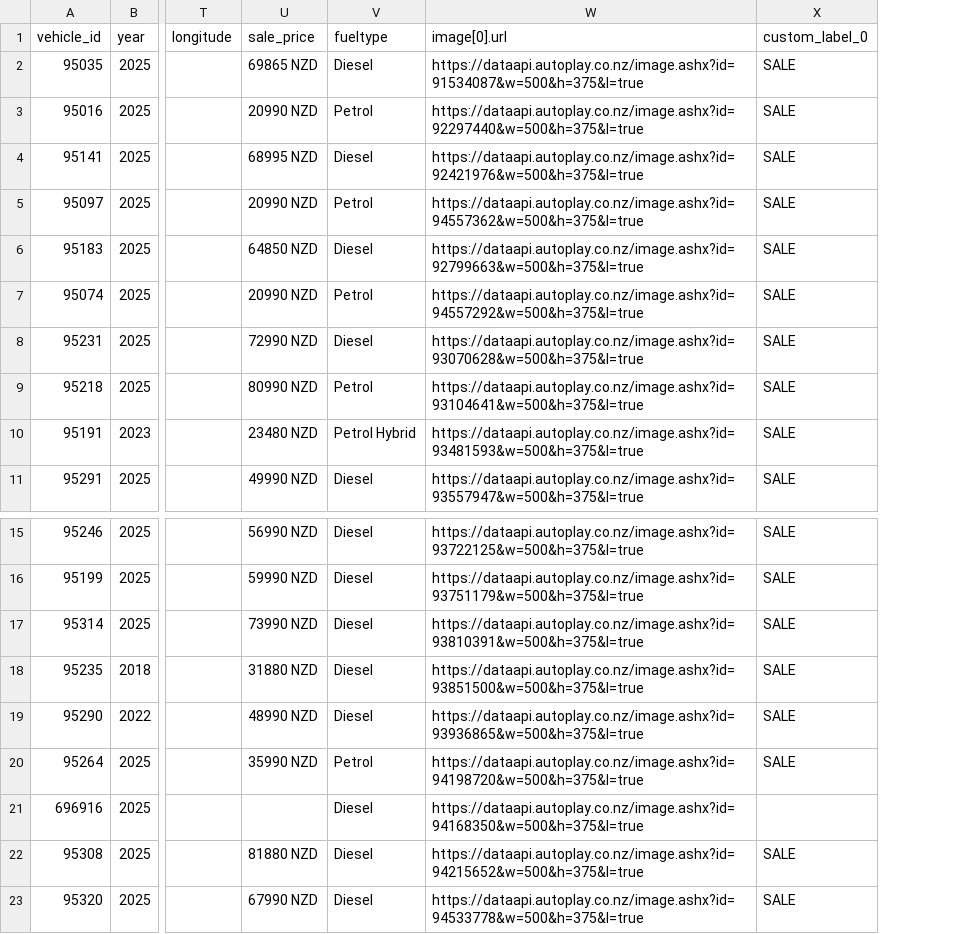
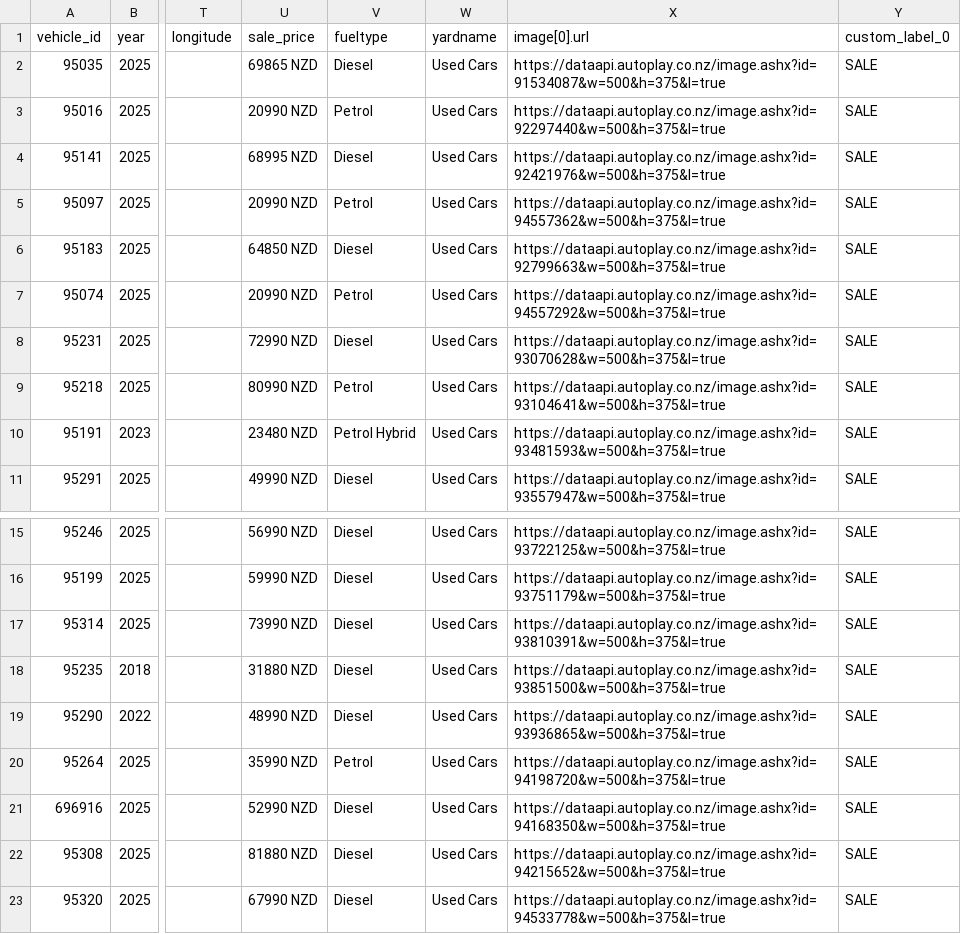
Before and after one commit to AshAcf/acf-meta-feed, a CSV file: public/acf-meta-feed.csv, drawn as a sheet; only a part is shown, gaps mark what is left out; addresses are those after the commit; the diff names each change by its address in the sheet, - before the commit and + after, or states it on an @@ line.

Commit message:
Update corrected vehicle feed

```diff
--- a/public/acf-meta-feed.csv
+++ b/public/acf-meta-feed.csv
+column W (yardname), rows 2-11: all Used Cars; rows 15-23: all Used Cars
-U21 (sale_price): (empty)
+U21 (sale_price): 52990 NZD
-Y21 (custom_label_0): (empty)
+Y21 (custom_label_0): SALE
```
Also changed, not shown: 1 other file.
